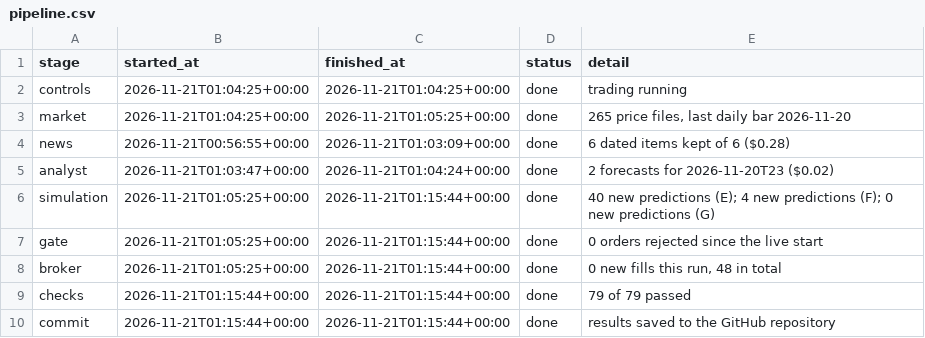
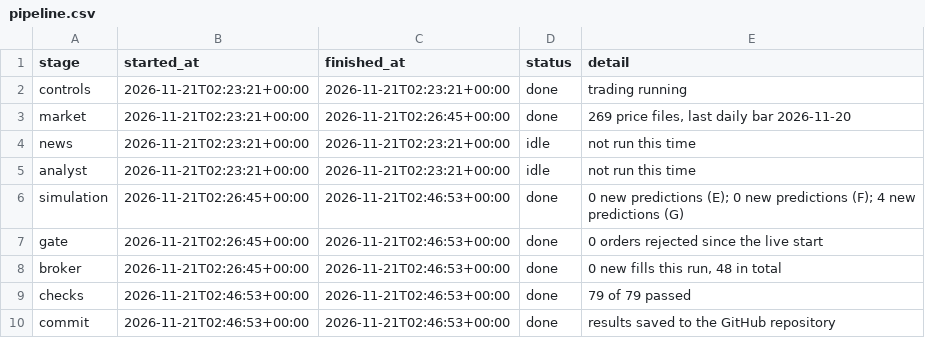
Before and after one commit to Samettutuncu33/Project-Atlantis, a CSV file: live/out/pipeline.csv, drawn as a sheet.

```diff
--- a/live/out/pipeline.csv
+++ b/live/out/pipeline.csv
@@ -1,10 +1,10 @@
 stage,started_at,finished_at,status,detail
-controls,2026-11-21T01:04:25+00:00,2026-11-21T01:04:25+00:00,done,trading running
-market,2026-11-21T01:04:25+00:00,2026-11-21T01:05:25+00:00,done,"265 price files, last daily bar 2026-11-20"
-news,2026-11-21T00:56:55+00:00,2026-11-21T01:03:09+00:00,done,6 dated items kept of 6 ($0.28)
-analyst,2026-11-21T01:03:47+00:00,2026-11-21T01:04:24+00:00,done,2 forecasts for 2026-11-20T23 ($0.02)
-simulation,2026-11-21T01:05:25+00:00,2026-11-21T01:15:44+00:00,done,40 new predictions (E); 4 new predictions (F); 0 new predictions (G)
-gate,2026-11-21T01:05:25+00:00,2026-11-21T01:15:44+00:00,done,0 orders rejected since the live start
-broker,2026-11-21T01:05:25+00:00,2026-11-21T01:15:44+00:00,done,"0 new fills this run, 48 in total"
-checks,2026-11-21T01:15:44+00:00,2026-11-21T01:15:44+00:00,done,79 of 79 passed
-commit,2026-11-21T01:15:44+00:00,2026-11-21T01:15:44+00:00,done,results saved to the GitHub repository
+controls,2026-11-21T02:23:21+00:00,2026-11-21T02:23:21+00:00,done,trading running
+market,2026-11-21T02:23:21+00:00,2026-11-21T02:26:45+00:00,done,"269 price files, last daily bar 2026-11-20"
+news,2026-11-21T02:23:21+00:00,2026-11-21T02:23:21+00:00,idle,not run this time
+analyst,2026-11-21T02:23:21+00:00,2026-11-21T02:23:21+00:00,idle,not run this time
+simulation,2026-11-21T02:26:45+00:00,2026-11-21T02:46:53+00:00,done,0 new predictions (E); 0 new predictions (F); 4 new predictions (G)
+gate,2026-11-21T02:26:45+00:00,2026-11-21T02:46:53+00:00,done,0 orders rejected since the live start
+broker,2026-11-21T02:26:45+00:00,2026-11-21T02:46:53+00:00,done,"0 new fills this run, 48 in total"
+checks,2026-11-21T02:46:53+00:00,2026-11-21T02:46:53+00:00,done,79 of 79 passed
+commit,2026-11-21T02:46:53+00:00,2026-11-21T02:46:53+00:00,done,results saved to the GitHub repository
```
Also changed, not shown: live/out/agents.csv, live/out/equity.csv, 22 other files.
